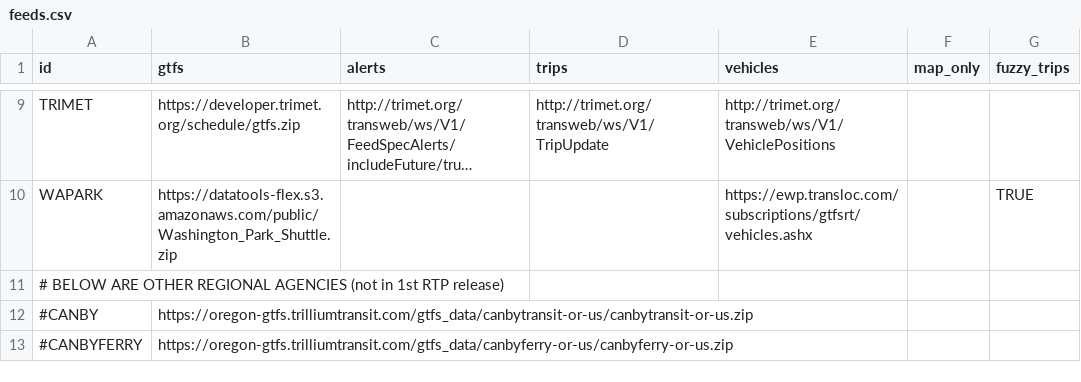
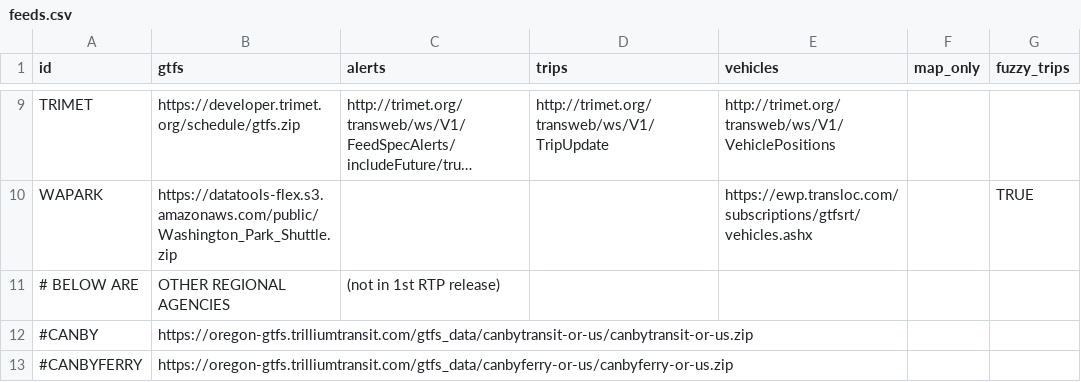
Before and after one commit to OpenTransitTools/convert, a CSV file: ott/convert/csv2json/feeds.csv, drawn as a sheet; only a part is shown, gaps mark what is left out; long unchanged cells end in …; removed rows and columns are numbered as before the commit, all else as after; the diff names each change by its address in the sheet, - before the commit and + after, or states it on an @@ line.

Commit message:
clean up

```diff
--- a/ott/convert/csv2json/feeds.csv
+++ b/ott/convert/csv2json/feeds.csv
-row 11: # BELOW ARE OTHER REGIONAL AGENCIES (not in 1st RTP release)
+row 11: # BELOW ARE | OTHER REGIONAL AGENCIES | (not in 1st RTP release)
```
